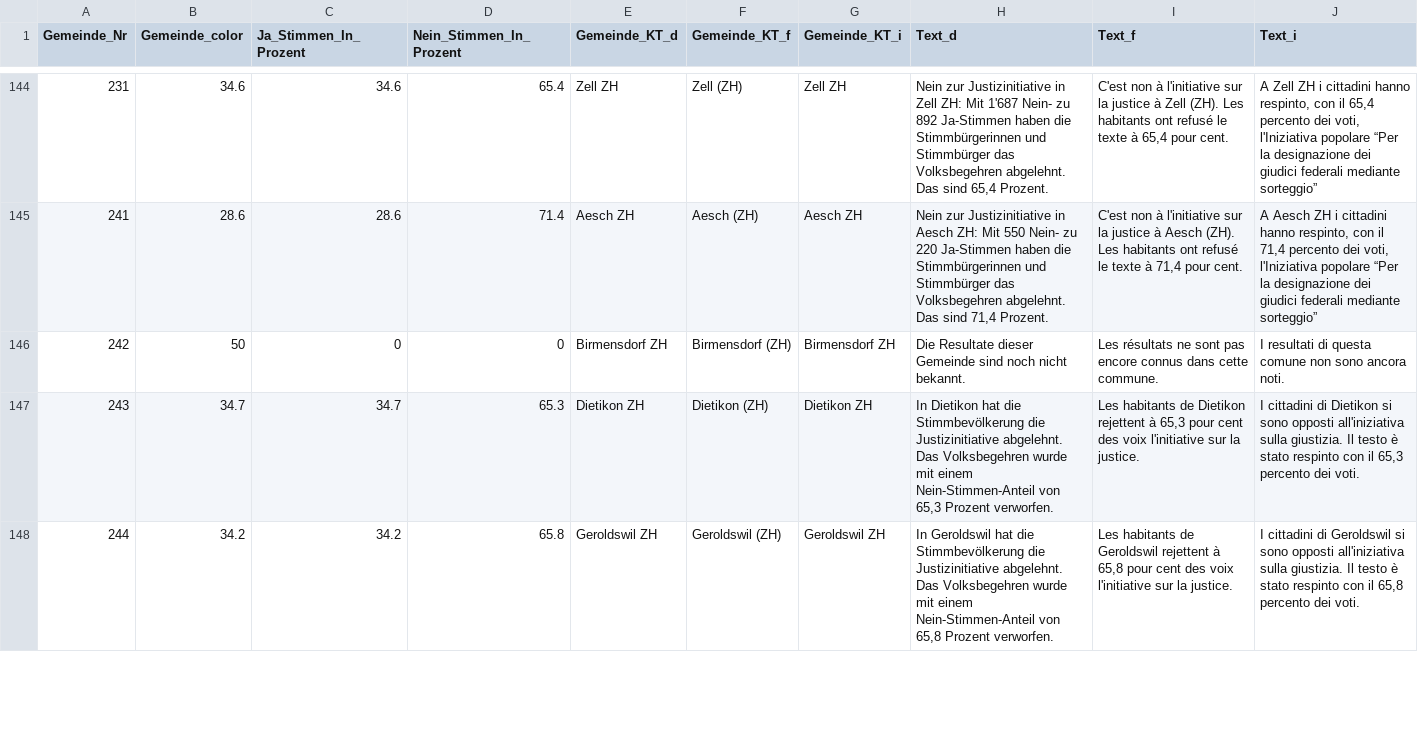
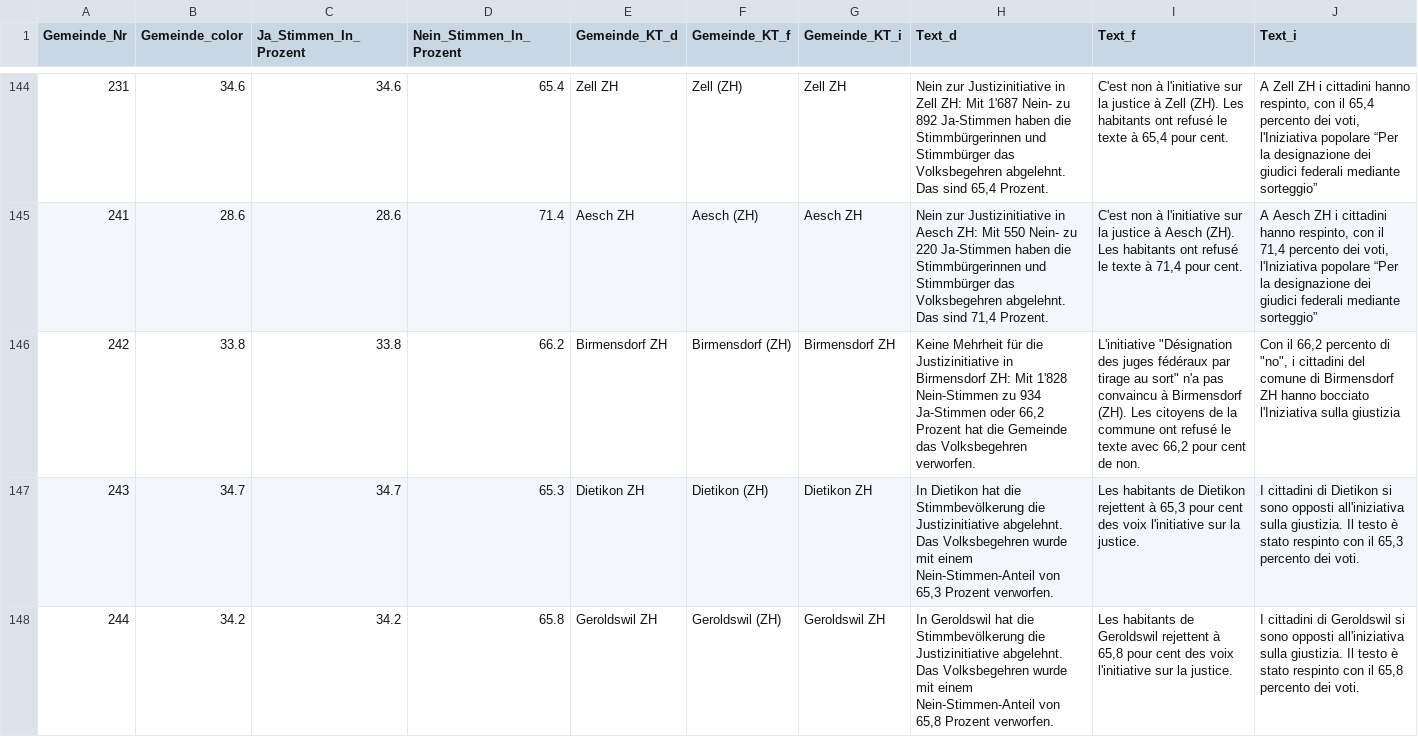
Before and after one commit to awp-finanznachrichten/lena_november2021, a CSV file: Output/Justiz_dw_radiotop.csv, drawn as a sheet; only a part is shown, gaps mark what is left out.

```diff
--- a/Output/Justiz_dw_radiotop.csv
+++ b/Output/Justiz_dw_radiotop.csv
@@ -145,3 +145,3 @@
 241,28.6,28.6,71.4,"Aesch ZH","Aesch (ZH)","Aesch ZH","Nein zur Justizinitiative in Aesch ZH: Mit 550 Nein- zu 220 Ja-Stimmen haben die Stimmbürgerinnen und Stimmbürger das Volksbegehren abgelehnt. Das sind 71,4 Prozent.","C'est non à l'initiative sur la justice à Aesch (ZH). Les habitants ont refusé le texte à 71,4 pour cent.","A Aesch ZH i cittadini hanno respinto, con il 71,4 percento dei voti, l'Iniziativa popolare “Per la designazione dei giudici federali mediante sorteggio”"
-242,50,0,0,"Birmensdorf ZH","Birmensdorf (ZH)","Birmensdorf ZH","Die Resultate dieser Gemeinde sind noch nicht bekannt.","Les résultats ne sont pas encore connus dans cette commune.","I resultati di questa comune non sono ancora noti."
+242,33.8,33.8,66.2,"Birmensdorf ZH","Birmensdorf (ZH)","Birmensdorf ZH","Keine Mehrheit für die Justizinitiative in Birmensdorf ZH: Mit 1'828 Nein-Stimmen zu 934 Ja-Stimmen oder 66,2 Prozent hat die Gemeinde das Volksbegehren verworfen.","L'initiative ""Désignation des juges fédéraux par tirage au sort"" n'a pas convaincu à Birmensdorf (ZH). Les citoyens de la commune ont refusé le texte avec 66,2 pour cent de non.","Con il 66,2 percento di ""no"", i cittadini del comune di Birmensdorf ZH hanno bocciato l'Iniziativa sulla giustizia"
 243,34.7,34.7,65.3,"Dietikon ZH","Dietikon (ZH)","Dietikon ZH","In Dietikon hat die Stimmbevölkerung die Justizinitiative abgelehnt. Das Volksbegehren wurde mit einem Nein-Stimmen-Anteil von 65,3 Prozent verworfen.","Les habitants de Dietikon rejettent à 65,3 pour cent des voix l'initiative sur la justice.","I cittadini di Dietikon si sono opposti all'iniziativa sulla giustizia. Il testo è stato respinto con il 65,3 percento dei voti."
```
Also changed, not shown: Output/Covid_all_data.csv, Output/Covid_dw_radiotop.csv, 12 other files.
